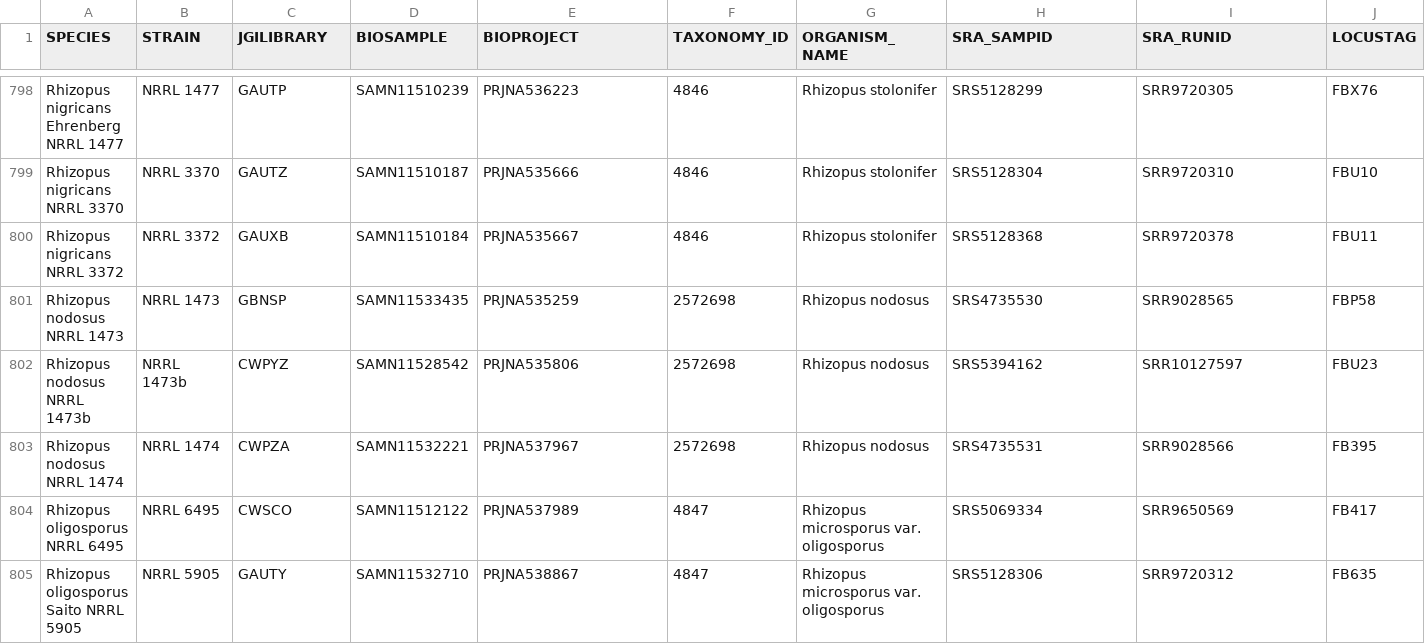
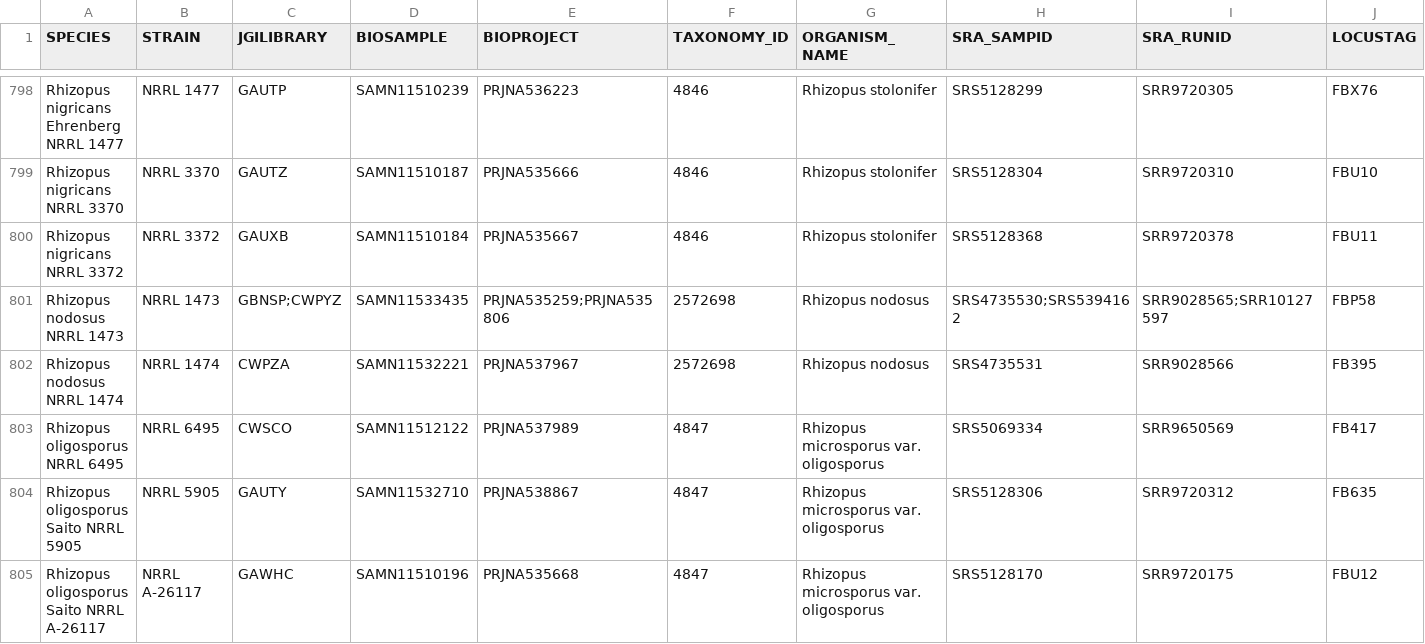
Before and after one commit to zygolife/DDD, a CSV file: samples_prefix.csv, drawn as a sheet; only a part is shown, gaps mark what is left out; the shorter side is filled out with more unchanged rows; rows hold the shown columns only; the diff names each change by its address in the sheet, - before the commit and + after, or states it on an @@ line.

Commit message:
merge the two NRRL 1473 samples into one record

```diff
--- a/samples_prefix.csv
+++ b/samples_prefix.csv
-C801 (JGILIBRARY): GBNSP
+C801 (JGILIBRARY): GBNSP;CWPYZ
-E801 (BIOPROJECT): PRJNA535259
+E801 (BIOPROJECT): PRJNA535259;PRJNA535806
-H801 (SRA_SAMPID): SRS4735530
+H801 (SRA_SAMPID): SRS4735530;SRS5394162
-I801 (SRA_RUNID): SRR9028565
+I801 (SRA_RUNID): SRR9028565;SRR10127597
-row 802: Rhizopus nodosus NRRL 1473b | NRRL 1473b | CWPYZ | SAMN11528542 | PRJNA535806 | 2572698 | Rhizopus nodosus | SRS5394162 | SRR10127597 | FBU23
```
